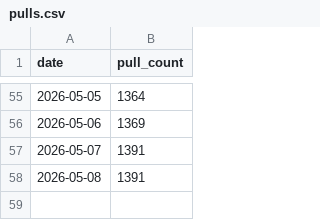
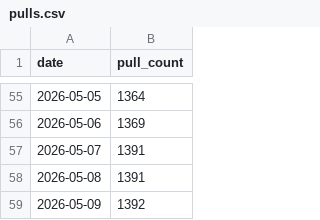
Before and after one commit to benedicteb/obsidian-git-backup-docker, a CSV file: docs/metrics/pulls.csv, drawn as a sheet; only a part is shown, gaps mark what is left out.

```diff
--- a/docs/metrics/pulls.csv
+++ b/docs/metrics/pulls.csv
@@ -58 +58,2 @@ date,pull_count
 2026-05-08,1391
+2026-05-09,1392
```
